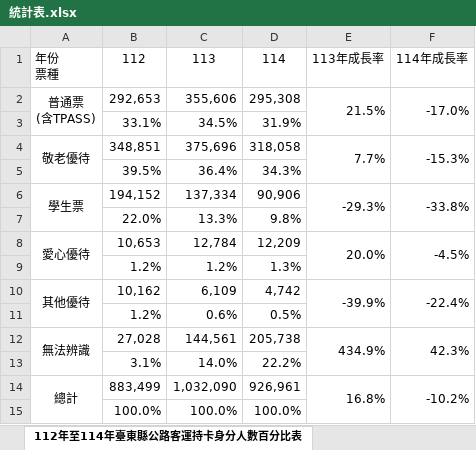
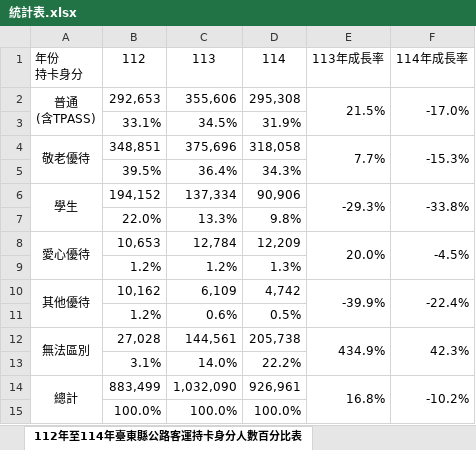
Before and after one commit to NDHU-Logistics-Management/115_Midterm-Report, an Excel workbook: 添順/統計表.xlsx, sheet 112年至114年臺東縣公路客運持卡身分人數百分比表, drawn as a sheet; values as stored, in another font and other column widths than the file's, no borders; ↵ is a line break in a cell; the diff names each change by its address in the sheet, - before the commit and + after, or states it on an @@ line.

```diff
--- a/添順/統計表.xlsx (sheet 112年至114年臺東縣公路客運持卡身分人數百分比表)
+++ b/添順/統計表.xlsx (sheet 112年至114年臺東縣公路客運持卡身分人數百分比表)
-A1: 年份 ↵ 票種
+A1: 年份 ↵ 持卡身分
-A2: 普通票 ↵ (含TPASS)
+A2: 普通 ↵ (含TPASS)
-A6: 學生票
+A6: 學生
-A12: 無法辨識
+A12: 無法區別
```
Also changed, not shown: sheet 112年至114年臺東縣公路客運定期票人數百分比表, 3 other files.
